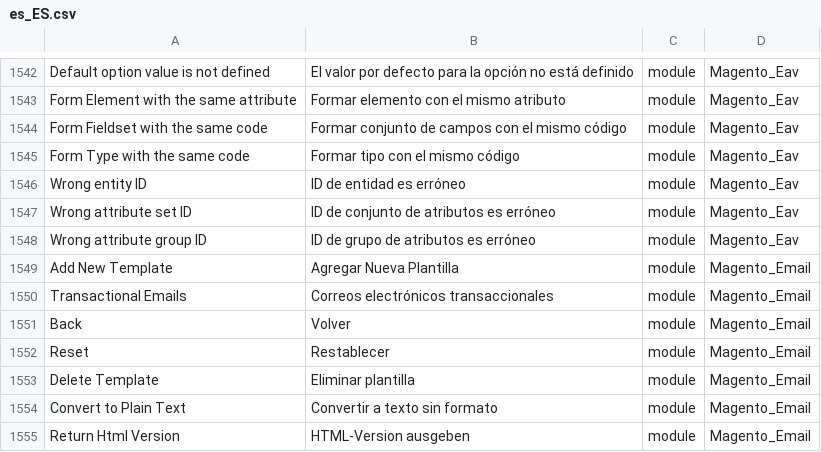
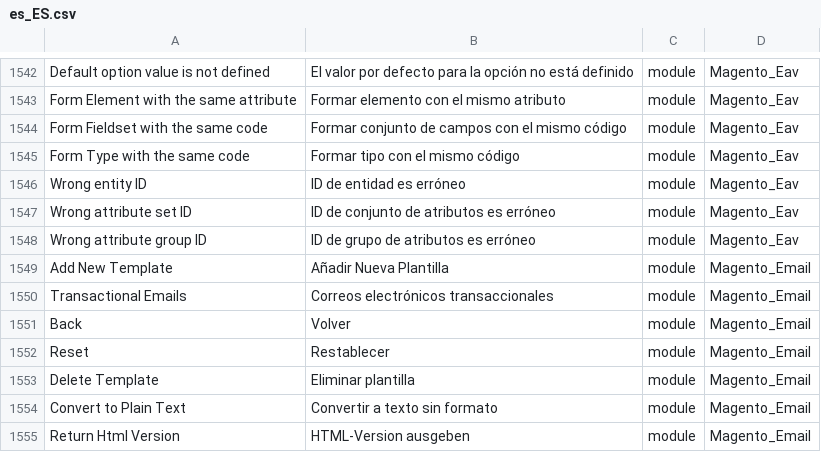
Before and after one commit to onestic/language_es_es, a CSV file: es_ES.csv, drawn as a sheet; only a part is shown, gaps mark what is left out; the diff names each change by its address in the sheet, - before the commit and + after, or states it on an @@ line.

Commit message:
Auto translate 19/05/2017 00:00:01

```diff
--- a/es_ES.csv
+++ b/es_ES.csv
-B1549: Agregar Nueva Plantilla
+B1549: Añadir Nueva Plantilla
```
